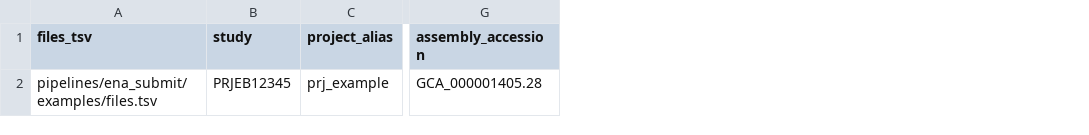
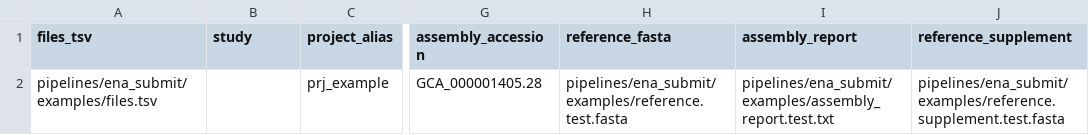
Before and after one commit to Ensembl/ensembl-genes-nf, a TSV file: pipelines/ena_submit/examples/manifest.tsv, drawn as a sheet; only a part is shown, gaps mark what is left out; the diff names each change by its address in the sheet, - before the commit and + after, or states it on an @@ line.

Commit message:
Fix ENA sample linking and add analysis modify helper

```diff
--- a/pipelines/ena_submit/examples/manifest.tsv
+++ b/pipelines/ena_submit/examples/manifest.tsv
+column H (reference_fasta), row 2: pipelines/ena_submit/examples/reference.test.fasta
+column I (assembly_report), row 2: pipelines/ena_submit/examples/assembly_report.test.txt
+column J (reference_supplement), row 2: pipelines/ena_submit/examples/reference.supplement.test.fasta
-B2 (study): PRJEB12345
+B2 (study): (empty)
```
Also changed, not shown: 20 other files.
